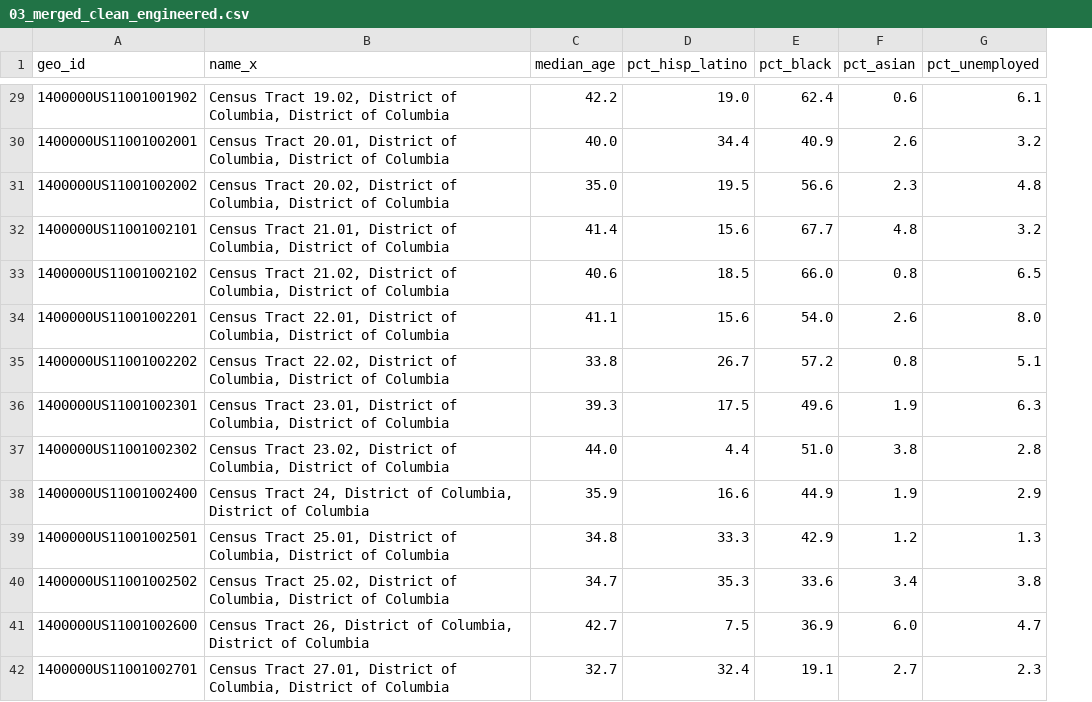
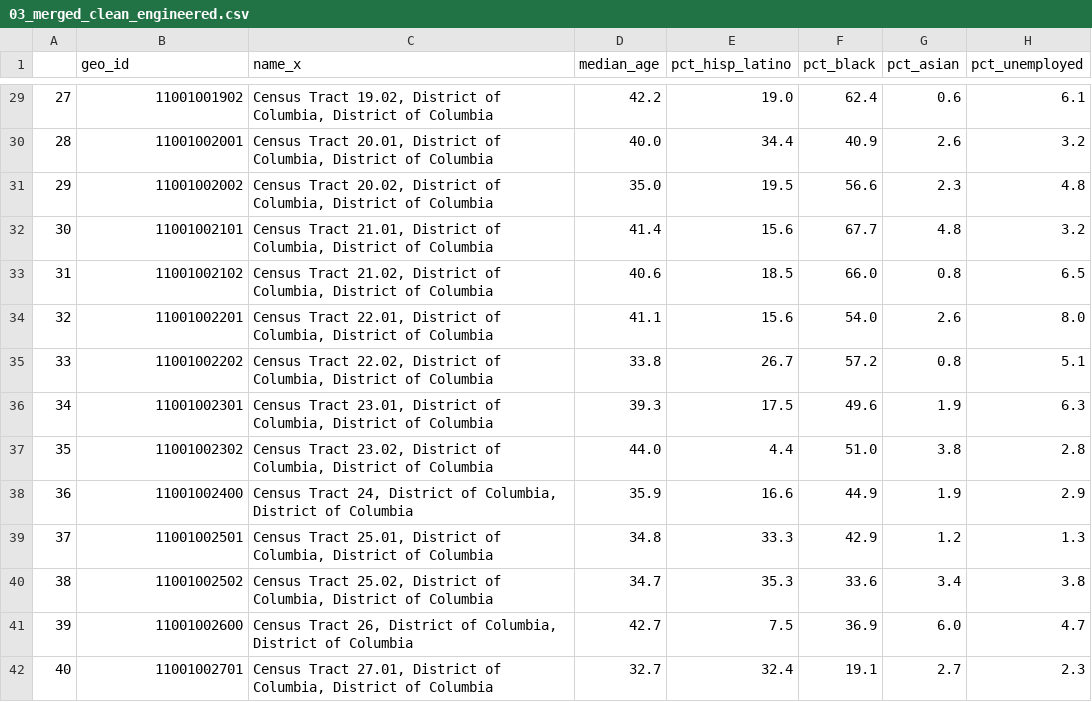
Before and after one commit to ersingt/GA, a CSV file: projects/project_capstone-master/data/outputs/03_merged_clean_engineered.csv, drawn as a sheet; only a part is shown, gaps mark what is left out; addresses are those after the commit; the diff covers the shown part only; the diff names each change by its address in the sheet, - before the commit and + after, or states it on an @@ line.

```diff
--- a/projects/project_capstone-master/data/outputs/03_merged_clean_engineered.csv
+++ b/projects/project_capstone-master/data/outputs/03_merged_clean_engineered.csv
+column A, rows 29-42: 27 | 28 | 29 | 30 | 31 | 32 | 33 | 34 | 35 | 36 | 37 | 38 | 39 | 40
-B29 (geo_id): 1400000US11001001902
+B29 (geo_id): 11001001902
-B30 (geo_id): 1400000US11001002001
+B30 (geo_id): 11001002001
-B31 (geo_id): 1400000US11001002002
+B31 (geo_id): 11001002002
-B32 (geo_id): 1400000US11001002101
+B32 (geo_id): 11001002101
-B33 (geo_id): 1400000US11001002102
+B33 (geo_id): 11001002102
-B34 (geo_id): 1400000US11001002201
+B34 (geo_id): 11001002201
-B35 (geo_id): 1400000US11001002202
+B35 (geo_id): 11001002202
-B36 (geo_id): 1400000US11001002301
+B36 (geo_id): 11001002301
-B37 (geo_id): 1400000US11001002302
+B37 (geo_id): 11001002302
-B38 (geo_id): 1400000US11001002400
+B38 (geo_id): 11001002400
-B39 (geo_id): 1400000US11001002501
+B39 (geo_id): 11001002501
-B40 (geo_id): 1400000US11001002502
+B40 (geo_id): 11001002502
-B41 (geo_id): 1400000US11001002600
+B41 (geo_id): 11001002600
-B42 (geo_id): 1400000US11001002701
+B42 (geo_id): 11001002701
```
Also changed, not shown: 163 edited cells elsewhere in this file, 18 other files.
